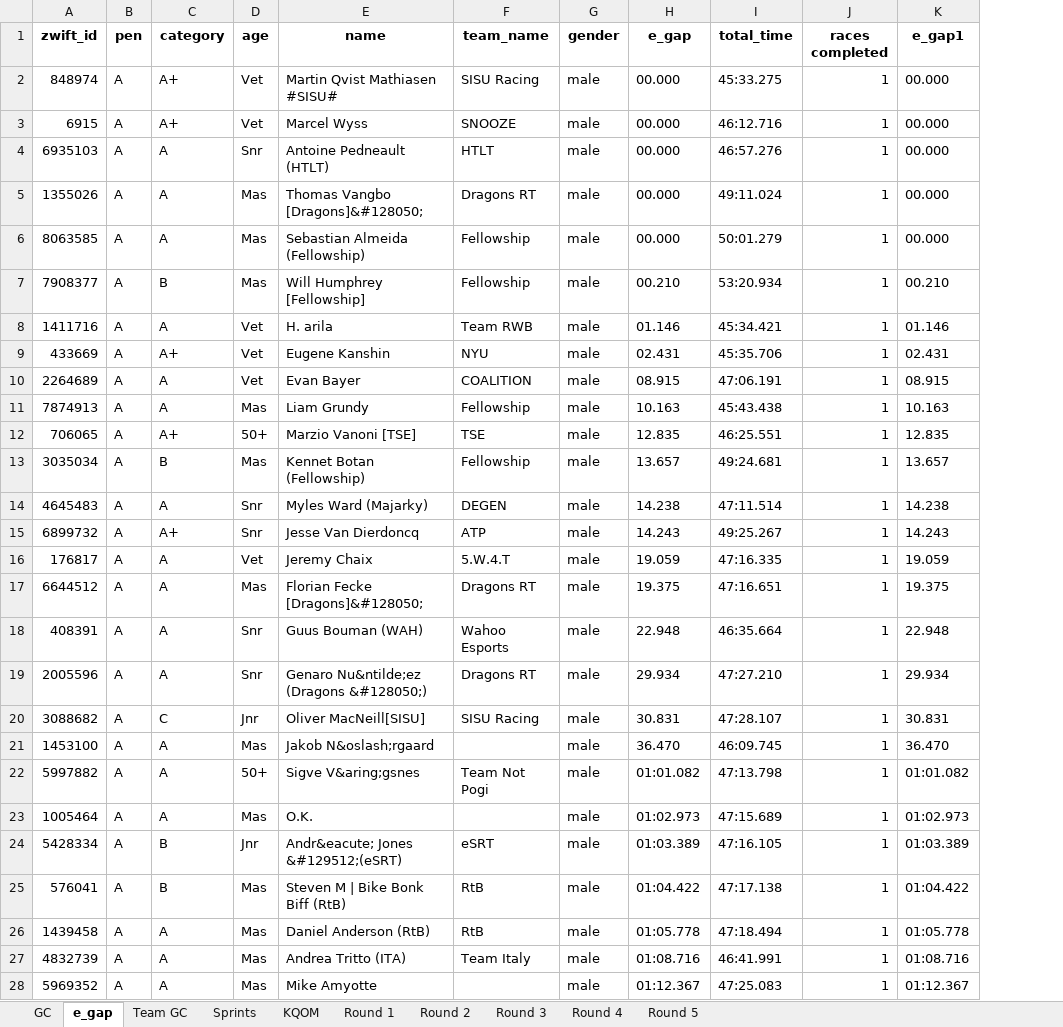
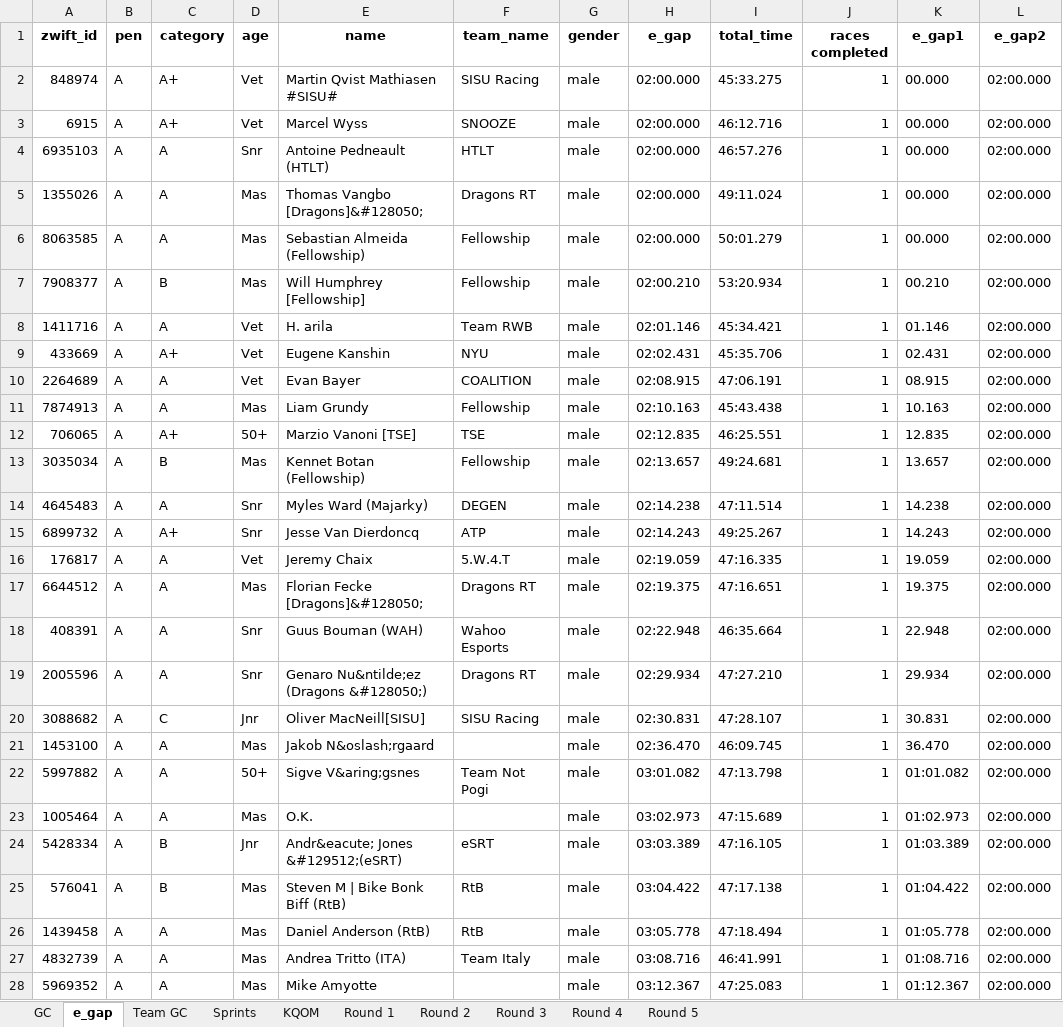
Before and after one commit to gleesonm1/FellowshipRaceSeries, an Excel workbook: FellowshipChampionships/FellowshipChampionships.xlsx, sheet e_gap, drawn as a sheet; only a part is shown; values as stored, in another font and other column widths than the file's, no borders; the diff covers the shown part only; the diff names each change by its address in the sheet, - before the commit and + after, or states it on an @@ line.

```diff
--- a/FellowshipChampionships/FellowshipChampionships.xlsx (sheet e_gap)
+++ b/FellowshipChampionships/FellowshipChampionships.xlsx (sheet e_gap)
+column L (e_gap2), rows 2-28: all 02:00.000
-H2:H6 (e_gap): 00.000
+H2:H6 (e_gap): 02:00.000
-H7 (e_gap): 00.210
+H7 (e_gap): 02:00.210
-H8 (e_gap): 01.146
+H8 (e_gap): 02:01.146
-H9 (e_gap): 02.431
+H9 (e_gap): 02:02.431
-H10 (e_gap): 08.915
+H10 (e_gap): 02:08.915
-H11 (e_gap): 10.163
+H11 (e_gap): 02:10.163
-H12 (e_gap): 12.835
+H12 (e_gap): 02:12.835
-H13 (e_gap): 13.657
+H13 (e_gap): 02:13.657
-H14 (e_gap): 14.238
+H14 (e_gap): 02:14.238
-H15 (e_gap): 14.243
+H15 (e_gap): 02:14.243
-H16 (e_gap): 19.059
+H16 (e_gap): 02:19.059
-H17 (e_gap): 19.375
+H17 (e_gap): 02:19.375
-H18 (e_gap): 22.948
+H18 (e_gap): 02:22.948
-H19 (e_gap): 29.934
+H19 (e_gap): 02:29.934
-H20 (e_gap): 30.831
+H20 (e_gap): 02:30.831
-H21 (e_gap): 36.470
+H21 (e_gap): 02:36.470
-H22 (e_gap): 01:01.082
+H22 (e_gap): 03:01.082
-H23 (e_gap): 01:02.973
+H23 (e_gap): 03:02.973
-H24 (e_gap): 01:03.389
+H24 (e_gap): 03:03.389
-H25 (e_gap): 01:04.422
+H25 (e_gap): 03:04.422
-H26 (e_gap): 01:05.778
+H26 (e_gap): 03:05.778
-H27 (e_gap): 01:08.716
+H27 (e_gap): 03:08.716
-H28 (e_gap): 01:12.367
+H28 (e_gap): 03:12.367
```
Also changed, not shown: 20 added rows, 10 removed rows and 219 edited cells elsewhere in this sheet, sheet Sprints, sheet KQOM, sheet GC, sheet Round 2, sheet Team GC, sheet Round 1, 1 other file.
